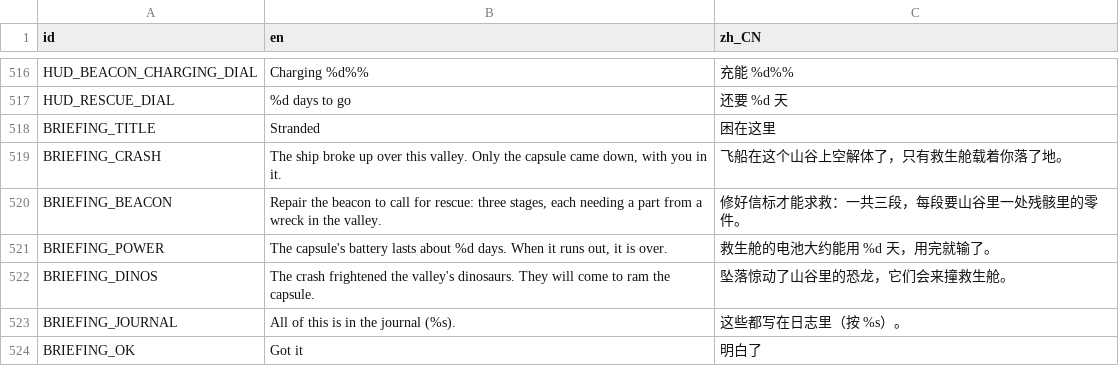
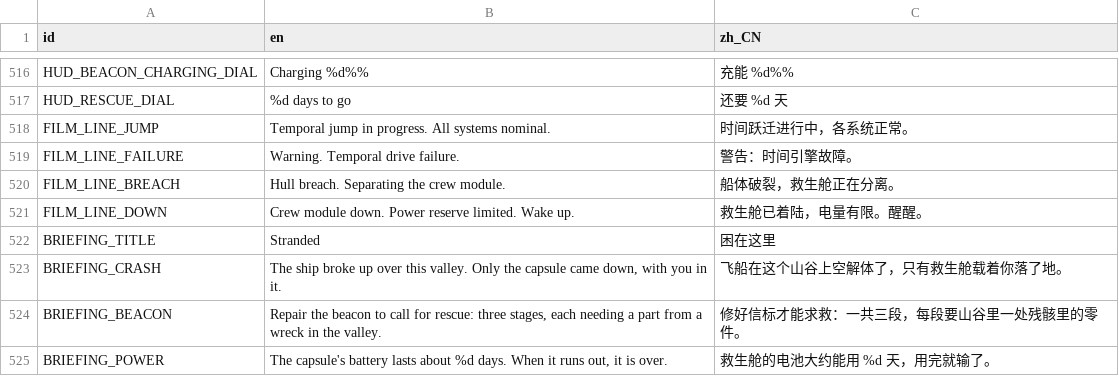
Before and after one commit to kcokz/dino-td, a CSV file: translations/strings.csv, drawn as a sheet; only a part is shown, gaps mark what is left out; the shorter side is filled out with more unchanged rows.

```diff
--- a/translations/strings.csv
+++ b/translations/strings.csv
@@ -517,2 +517,6 @@ HUD_BEACON_CHARGING_DIAL,"Charging %d%%","充能 %d%%"
 HUD_RESCUE_DIAL,"%d days to go","还要 %d 天"
+FILM_LINE_JUMP,"Temporal jump in progress. All systems nominal.","时间跃迁进行中，各系统正常。"
+FILM_LINE_FAILURE,"Warning. Temporal drive failure.","警告：时间引擎故障。"
+FILM_LINE_BREACH,"Hull breach. Separating the crew module.","船体破裂，救生舱正在分离。"
+FILM_LINE_DOWN,"Crew module down. Power reserve limited. Wake up.","救生舱已着陆，电量有限。醒醒。"
 BRIEFING_TITLE,"Stranded","困在这里"
```
Also changed, not shown: 49 other files.
